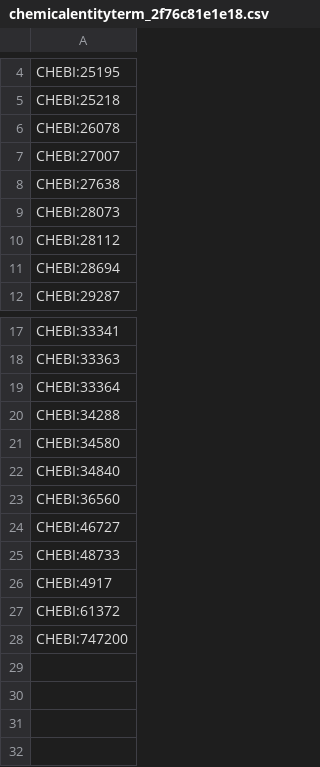
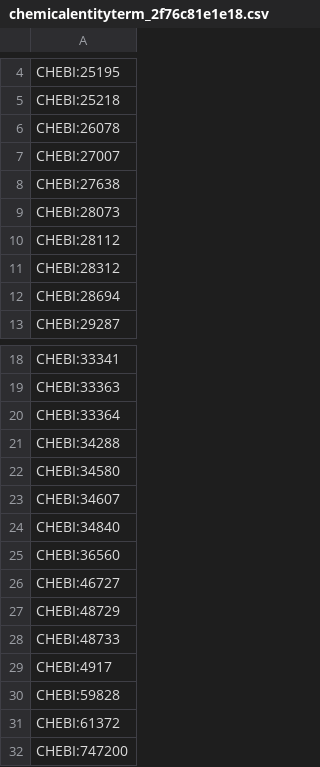
Before and after one commit to caufieldjh/dentamech, a CSV file: cache/enums/chemicalentityterm_2f76c81e1e18.csv, drawn as a sheet; only a part is shown, gaps mark what is left out.

```diff
--- a/cache/enums/chemicalentityterm_2f76c81e1e18.csv
+++ b/cache/enums/chemicalentityterm_2f76c81e1e18.csv
@@ -10,2 +10,3 @@ CHEBI:28073
 CHEBI:28112
+CHEBI:28312
 CHEBI:28694
@@ -21,2 +22,3 @@ CHEBI:34288
 CHEBI:34580
+CHEBI:34607
 CHEBI:34840
@@ -24,4 +26,6 @@ CHEBI:36560
 CHEBI:46727
+CHEBI:48729
 CHEBI:48733
 CHEBI:4917
+CHEBI:59828
 CHEBI:61372
```
Also changed, not shown: cache/chebi/terms.csv, curation/paper_log.tsv, 11 other files.
